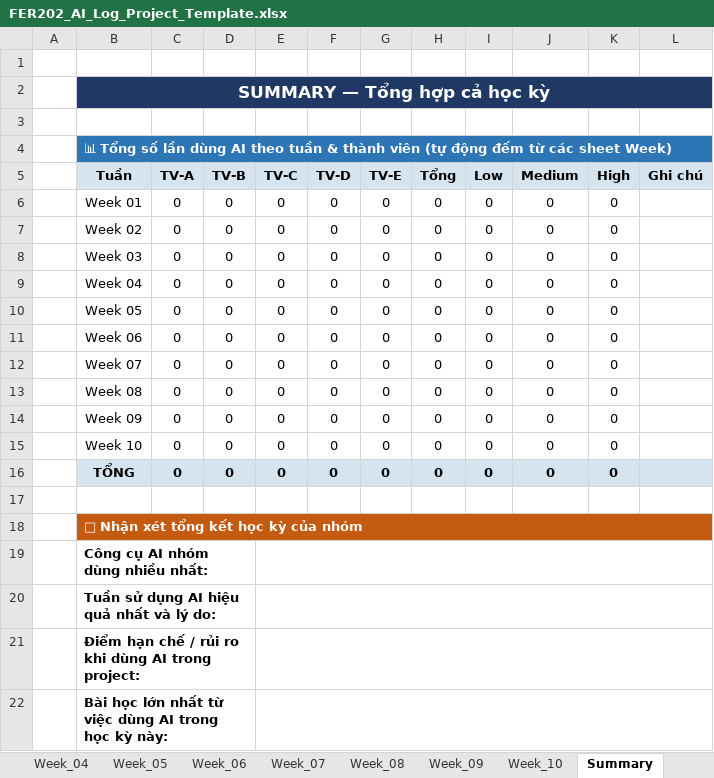
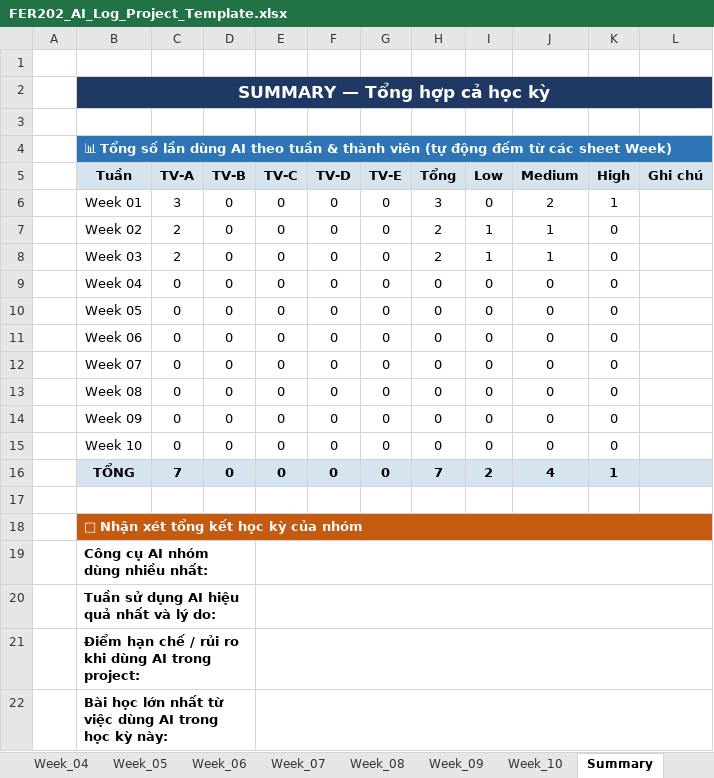
Before and after one commit to fudn-traltb-su26/rbl-fer202-theotuan-team-fjms, an Excel workbook: FER202_AI_Log_Project_Template.xlsx, sheet Summary, drawn as a sheet; values as stored, in another font and other column widths than the file's, no borders; the diff names each change by its address in the sheet, - before the commit and + after, or states it on an @@ line.

```diff
--- a/FER202_AI_Log_Project_Template.xlsx (sheet Summary)
+++ b/FER202_AI_Log_Project_Template.xlsx (sheet Summary)
-C2:L2 fill: #1F3864
+C2:L2 fill: none
-C4:L4 fill: #2E75B6
+C4:L4 fill: none
-C6 (TV-A): 0
+C6 (TV-A): 3
-H6 (Tổng): 0
+H6 (Tổng): 3
-J6 (Medium): 0
+J6 (Medium): 2
-K6 (High): 0
+K6 (High): 1
-C7:C8 (TV-A): 0
+C7:C8 (TV-A): 2
-H7:H8 (Tổng): 0
+H7:H8 (Tổng): 2
-I7:I8 (Low): 0
+I7:I8 (Low): 1
-J7:J8 (Medium): 0
+J7:J8 (Medium): 1
-C16 (TV-A): 0
+C16 (TV-A): 7
-H16 (Tổng): 0
+H16 (Tổng): 7
-I16 (Low): 0
+I16 (Low): 2
-J16 (Medium): 0
+J16 (Medium): 4
-K16 (High): 0
+K16 (High): 1
-C18:L18 fill: #C55A11
+C18:L18 fill: none
```
Also changed, not shown: sheet Week_04, sheet Week_05, sheet Week_06, sheet Week_07, sheet Week_08, sheet Week_09, 6 more sheets, 1 other file.
